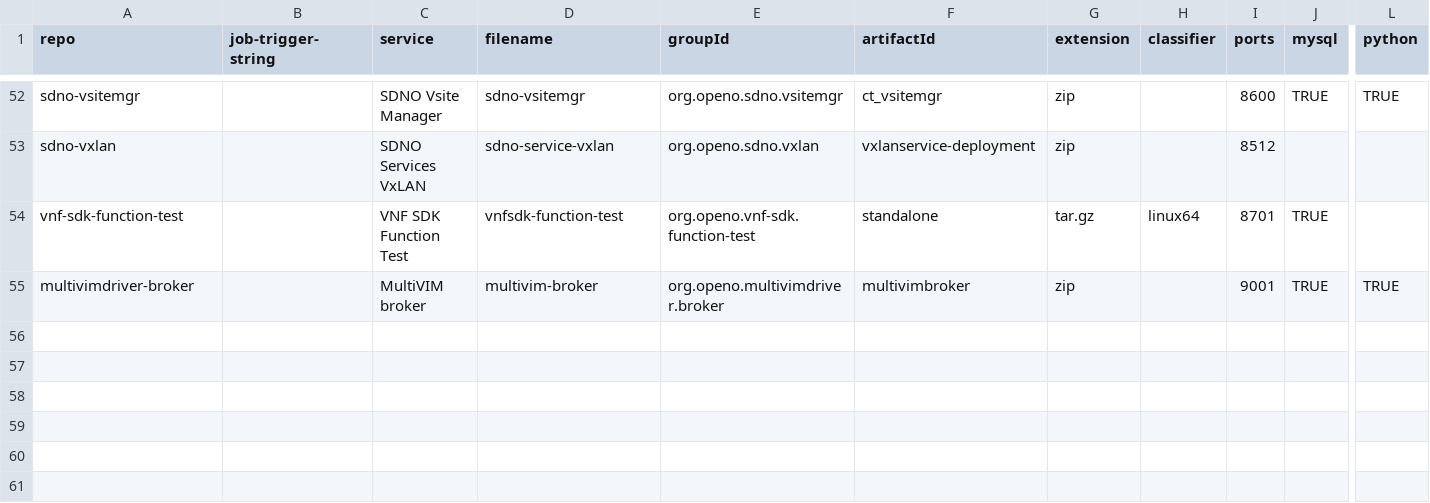
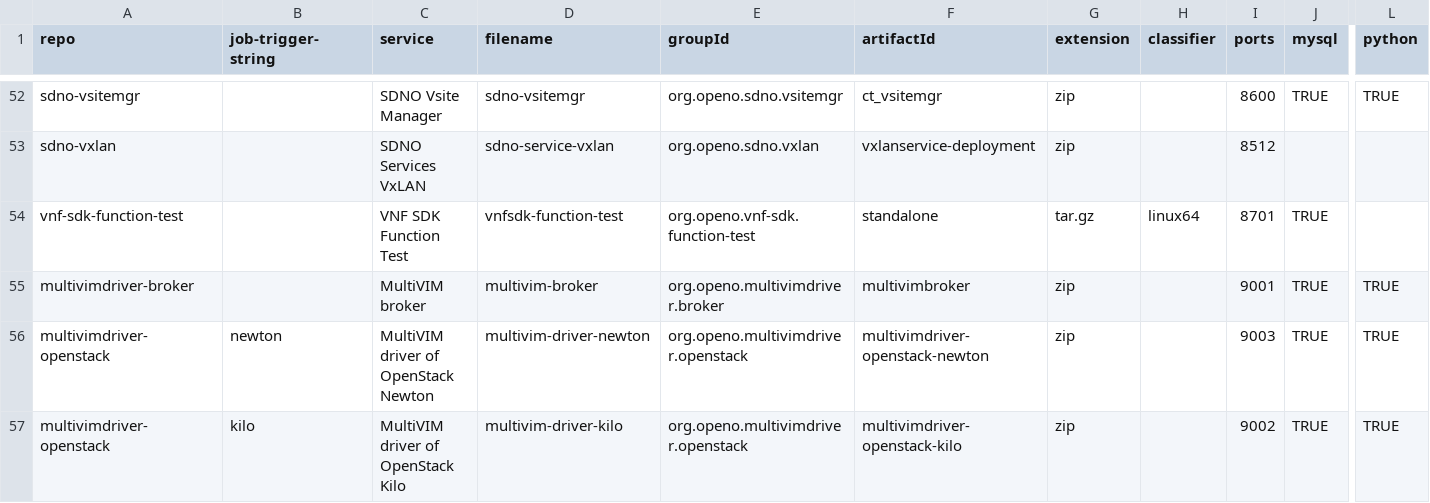
Before and after one commit to open-o/integration, a CSV file: autorelease/binaries.csv, drawn as a sheet; only a part is shown, gaps mark what is left out; rows hold the shown columns only; the diff names each change by its address in the sheet, - before the commit and + after, or states it on an @@ line.

Commit message:
Add docker for multivim driver newton and kilo
Change-Id: I9252f98be4048aac604cb989a8672553bd931fea
Issue-Id: MULTIVIM-44,MULTIVIM-45
Signed-off-by: Bin Yang <bin.yang@windriver.com>

```diff
--- a/autorelease/binaries.csv
+++ b/autorelease/binaries.csv
+row 56: multivimdriver-openstack | newton | MultiVIM driver of OpenStack Newton | multivim-driver-newton | org.openo.multivimdriver.openstack | multivimdriver-openstack-newton | zip |  | 9003 | TRUE | TRUE
+row 57: multivimdriver-openstack | kilo | MultiVIM driver of OpenStack Kilo | multivim-driver-kilo | org.openo.multivimdriver.openstack | multivimdriver-openstack-kilo | zip |  | 9002 | TRUE | TRUE
```
Also changed, not shown: 14 other files.
